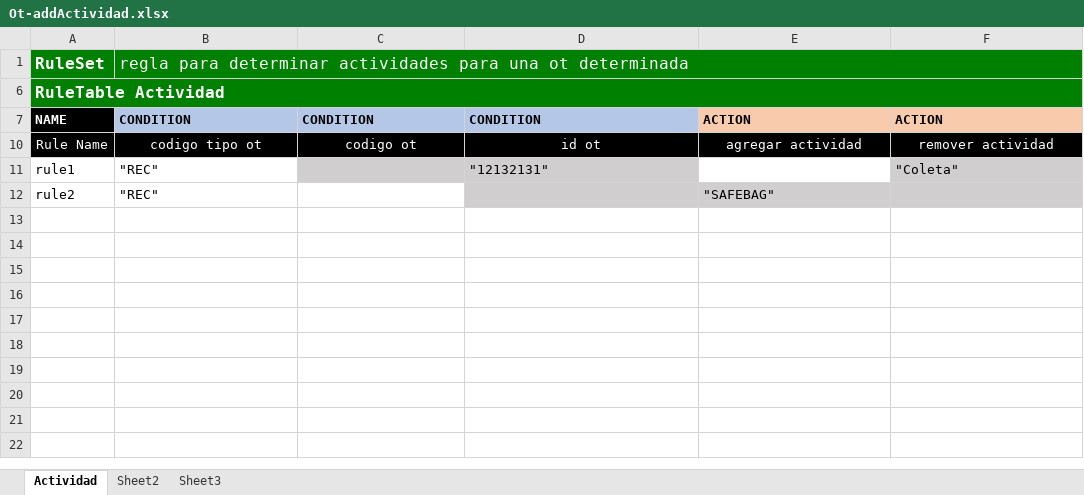
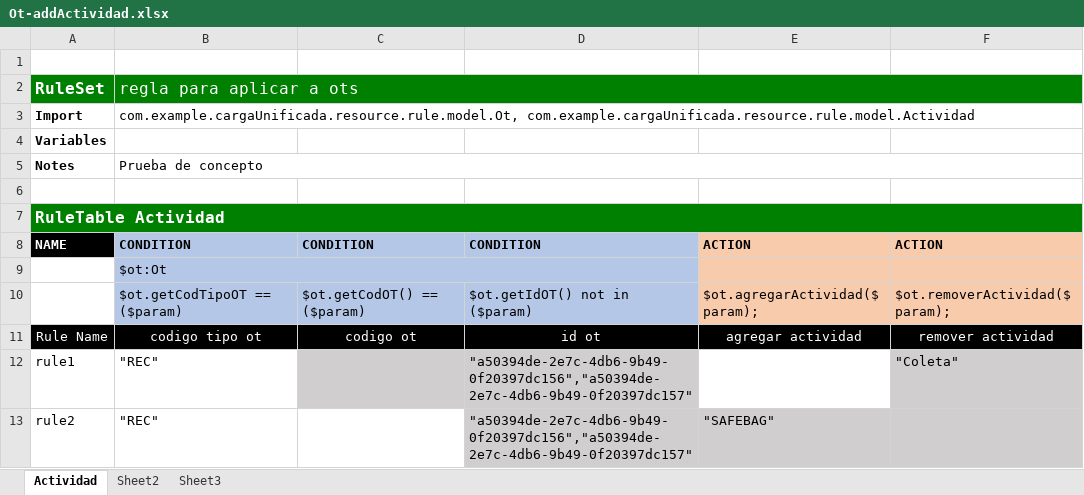
Before and after one commit to rockmeamadeus/drools-poc, an Excel workbook: src/main/resources/static/upload/Ot-addActividad.xlsx, sheet Actividad, drawn as a sheet; values as stored, in another font and other column widths than the file's, no borders; addresses are those after the commit; the diff names each change by its address in the sheet, - before the commit and + after, or states it on an @@ line.

```diff
--- a/src/main/resources/static/upload/Ot-addActividad.xlsx (sheet Actividad)
+++ b/src/main/resources/static/upload/Ot-addActividad.xlsx (sheet Actividad)
+row 1: (empty)
-B2: regla para determinar actividades para una ot determinada
+B2: regla para aplicar a ots
+row 3: Import | com.example.cargaUnificada.resource.rule.model.Ot, com.example.cargaUnificada.resource.rule.model.Actividad
@@ row 4 unhidden: Variables @@
+row 5: Notes | Prueba de concepto
+row 6: (empty)
@@ row 9 unhidden:  | $ot:Ot @@
+row 10:  | $ot.getCodTipoOT == ($param) | $ot.getCodOT() == ($param) | $ot.getIdOT() not in ($param) | $ot.agregarActividad($param); | $ot.removerActividad($param);
-D12: "12132131"
+D12: "a50394de-2e7c-4db6-9b49-0f20397dc156","a50394de-2e7c-4db6-9b49-0f20397dc157"
-D13: (empty)
+D13: "a50394de-2e7c-4db6-9b49-0f20397dc156","a50394de-2e7c-4db6-9b49-0f20397dc157"
```
Also changed, not shown: hidden cells, src/main/resources/static/upload/Ot-addActividad_multiple_rules.xlsx, 4 other files.
